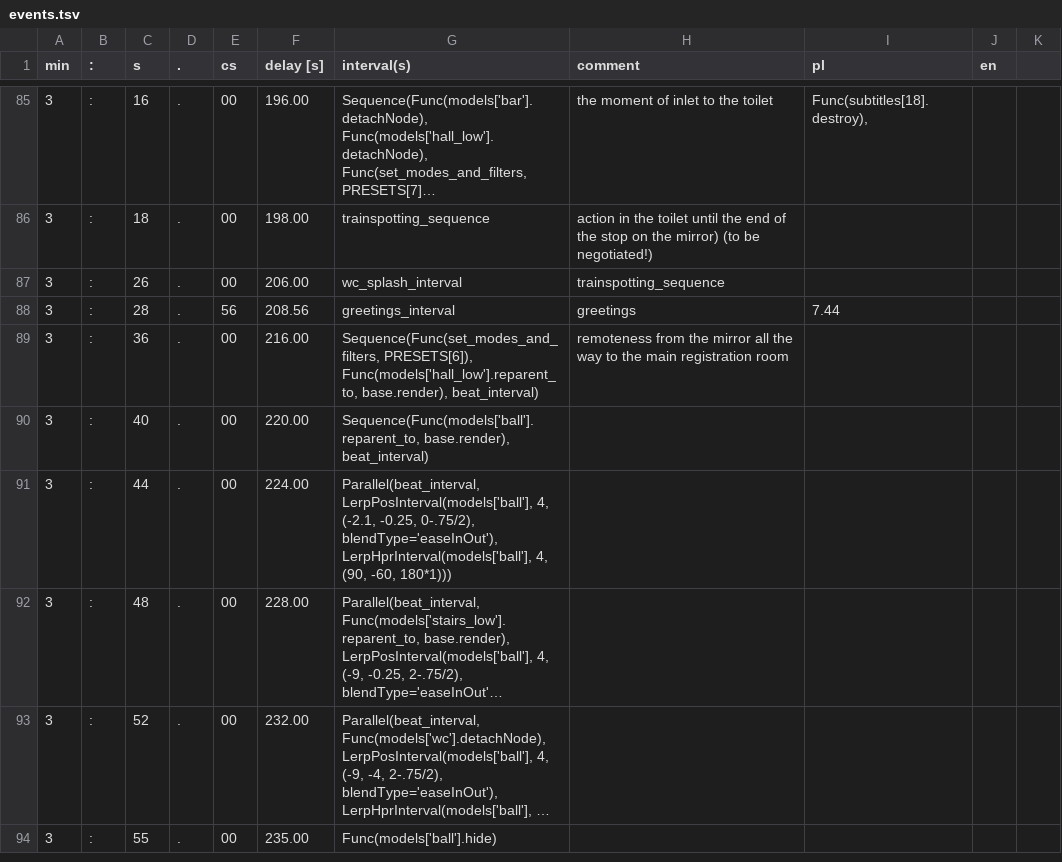
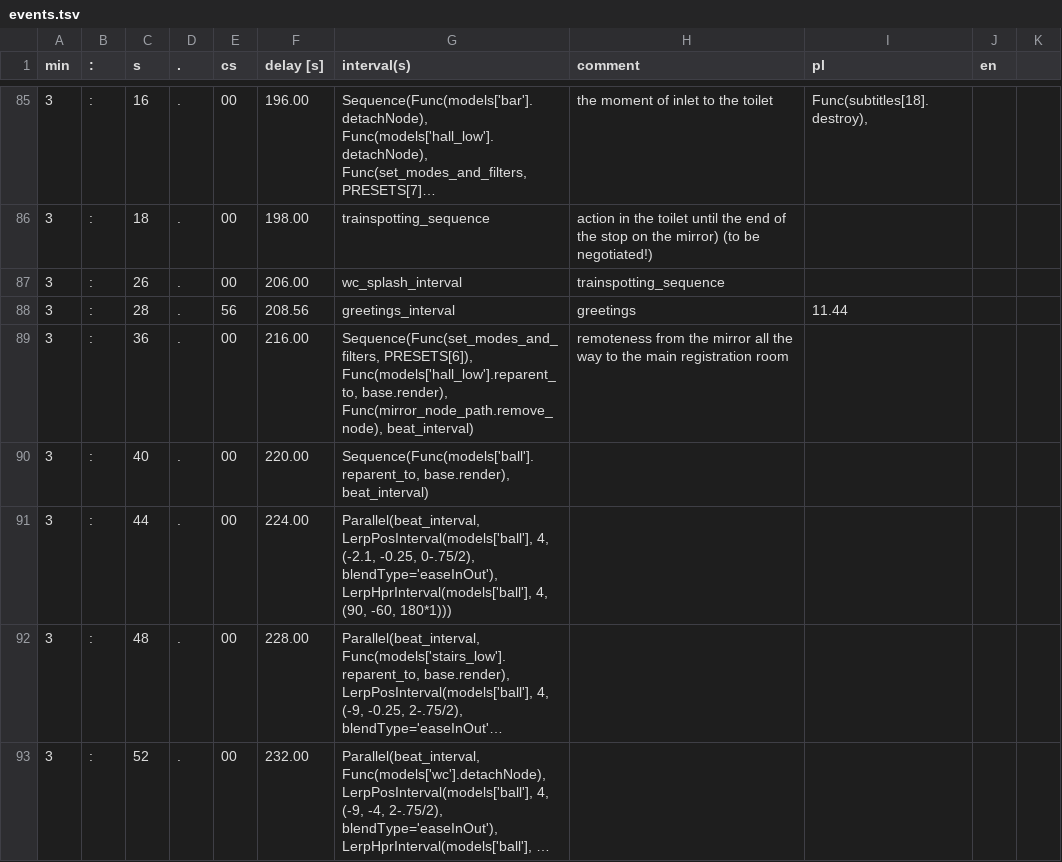
Before and after one commit to miklesz/PointCloud, a TSV file: models/events.tsv, drawn as a sheet; only a part is shown, gaps mark what is left out; the shorter side is filled out with more unchanged rows; long unchanged cells end in ….

```diff
--- a/models/events.tsv
+++ b/models/events.tsv
@@ -87,4 +87,4 @@ min	:	s	.	cs	delay [s]	interval(s)	comment	pl	en
 3	:	26	.	00	206.00	wc_splash_interval	trainspotting_sequence			
-3	:	28	.	56	208.56	greetings_interval	greetings	7.44		
-3	:	36	.	00	216.00	Sequence(Func(set_modes_and_filters, PRESETS[6]), Func(models['hall_low'].reparent_to, base.render), beat_interval)	remoteness from the mirror all the way to the main registration room			
+3	:	28	.	56	208.56	greetings_interval	greetings	11.44		
+3	:	36	.	00	216.00	Sequence(Func(set_modes_and_filters, PRESETS[6]), Func(models['hall_low'].reparent_to, base.render), Func(mirror_node_path.remove_node), beat_interval)	remoteness from the mirror all the way to the main registration room			
 3	:	40	.	00	220.00	Sequence(Func(models['ball'].reparent_to, base.render), beat_interval)				
```
Also changed, not shown: 5 other files.
